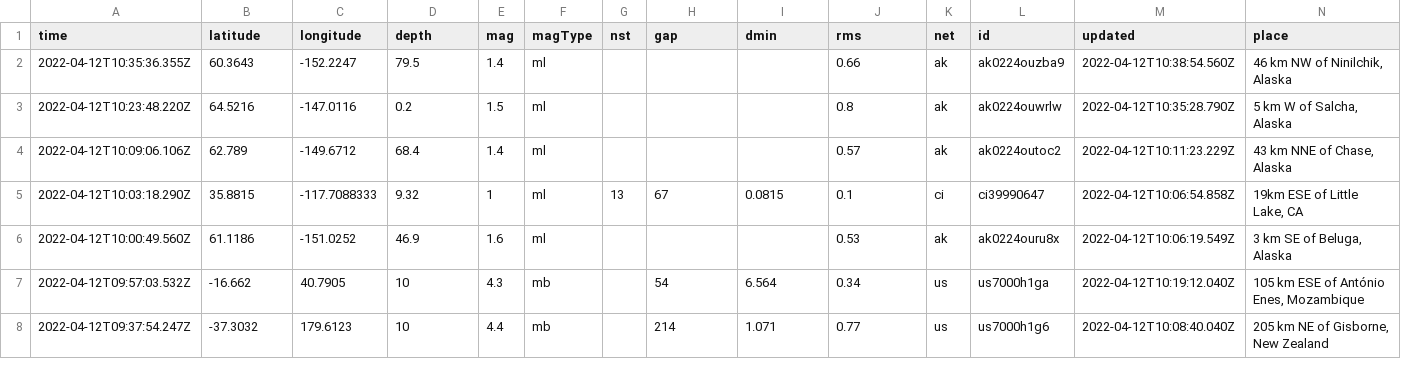
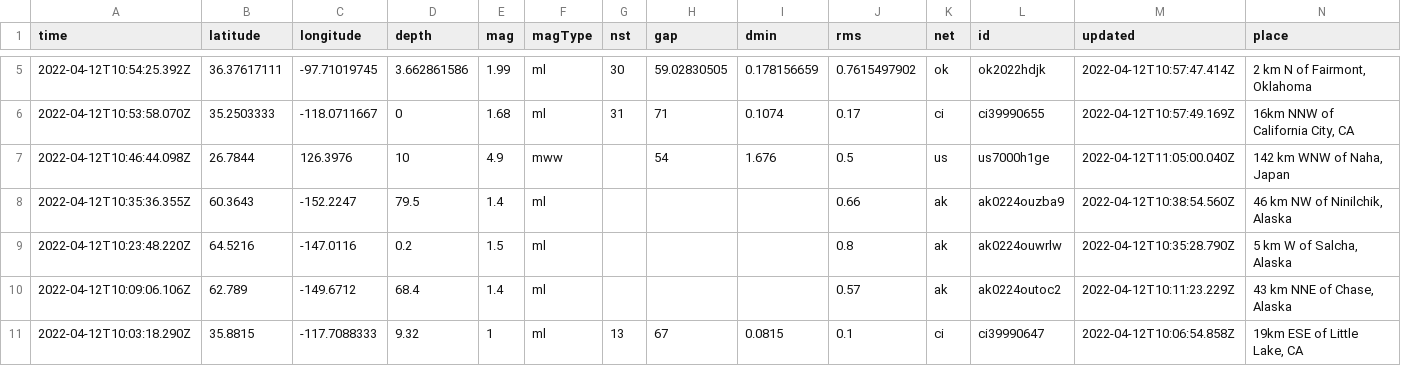
Before and after one commit to awallender/nicar22-github-actions, a CSV file: usgs_current.csv, drawn as a sheet; only a part is shown, gaps mark what is left out; the shorter side is filled out with more unchanged rows; rows hold the shown columns only; the diff covers the shown part only; the diff names each change by its address in the sheet, - before the commit and + after, or states it on an @@ line.

```diff
--- a/usgs_current.csv
+++ b/usgs_current.csv
+row 5: 2022-04-12T10:54:25.392Z | 36.37617111 | -97.71019745 | 3.662861586 | 1.99 | ml | 30 | 59.02830505 | 0.178156659 | 0.7615497902 | ok | ok2022hdjk | 2022-04-12T10:57:47.414Z | 2 km N of Fairmont, Oklahoma
+row 6: 2022-04-12T10:53:58.070Z | 35.2503333 | -118.0711667 | 0 | 1.68 | ml | 31 | 71 | 0.1074 | 0.17 | ci | ci39990655 | 2022-04-12T10:57:49.169Z | 16km NNW of California City, CA
+row 7: 2022-04-12T10:46:44.098Z | 26.7844 | 126.3976 | 10 | 4.9 | mww |  | 54 | 1.676 | 0.5 | us | us7000h1ge | 2022-04-12T11:05:00.040Z | 142 km WNW of Naha, Japan
```
Also changed, not shown: 3 added rows, 1 removed row and 6 edited cells elsewhere in this file, 1 other file.
